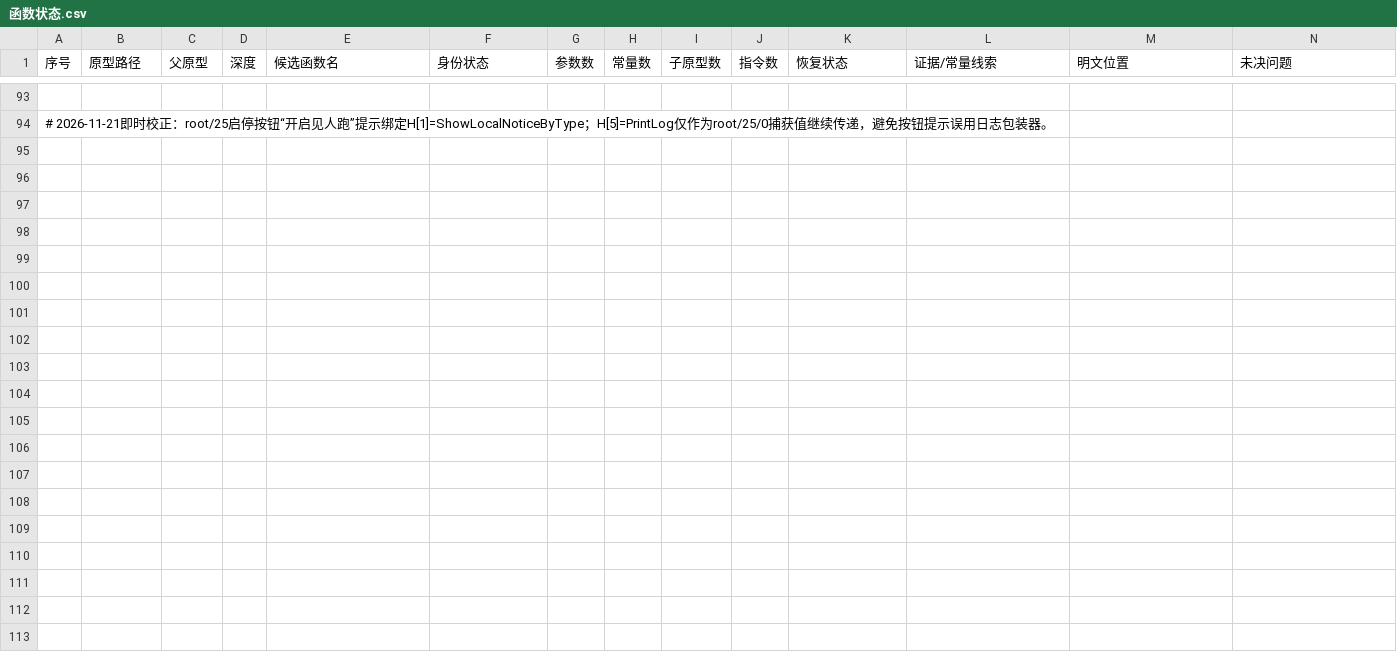
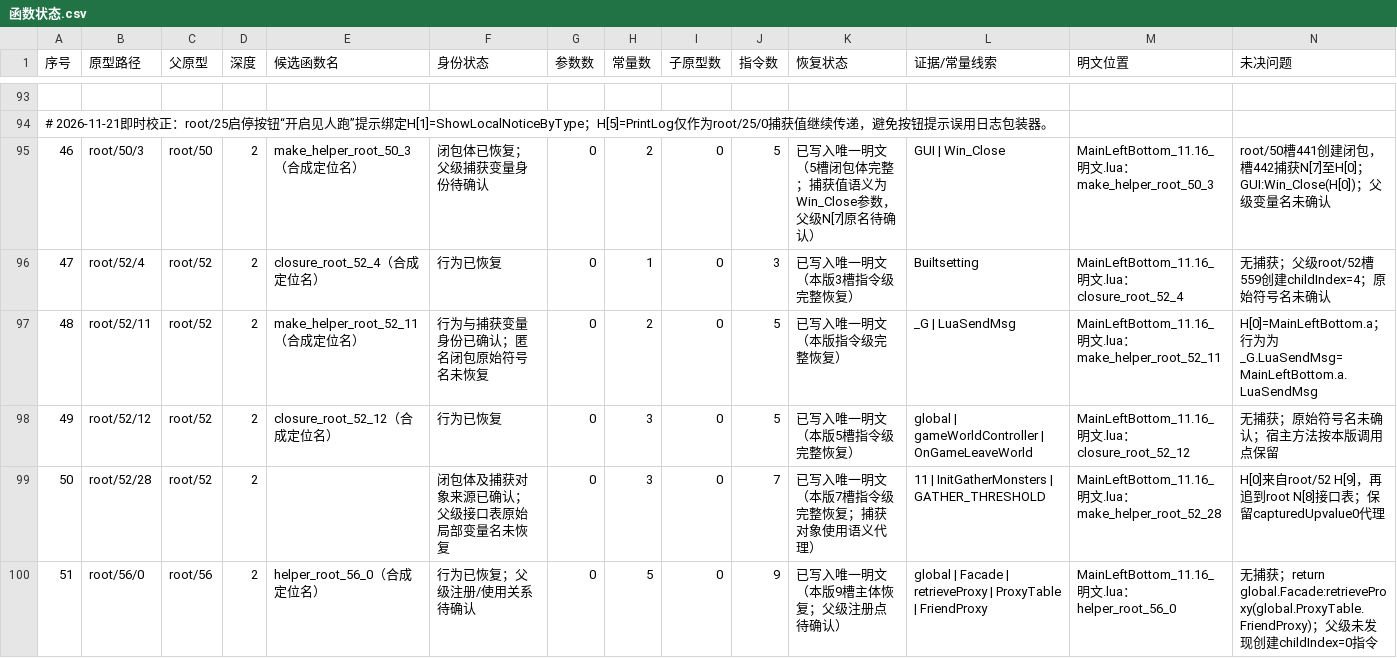
Before and after one commit to panchengdong88888/wjjm, a CSV file: 11.16/函数状态.csv, drawn as a sheet; only a part is shown, gaps mark what is left out; rows hold the shown columns only; the diff names each change by its address in the sheet, - before the commit and + after, or states it on an @@ line.

Commit message:
补齐11.16已恢复子原型状态登记

```diff
--- a/11.16/函数状态.csv
+++ b/11.16/函数状态.csv
+row 95: 46 | root/50/3 | root/50 | 2 | make_helper_root_50_3（合成定位名） | 闭包体已恢复；父级捕获变量身份待确认 | 0 | 2 | 0 | 5 | 已写入唯一明文（5槽闭包体完整；捕获值语义为Win_Close参数，父级N[7]原名待确认） | GUI | Win_Close | MainLeftBottom_11.16_明文.lua：make_helper_root_50_3 | root/50槽441创建闭包，槽442捕获N[7]至H[0]；GUI:Win_Close(H[0])；父级变量名未确认
+row 96: 47 | root/52/4 | root/52 | 2 | closure_root_52_4（合成定位名） | 行为已恢复 | 0 | 1 | 0 | 3 | 已写入唯一明文（本版3槽指令级完整恢复） | Builtsetting | MainLeftBottom_11.16_明文.lua：closure_root_52_4 | 无捕获；父级root/52槽559创建childIndex=4；原始符号名未确认
+row 97: 48 | root/52/11 | root/52 | 2 | make_helper_root_52_11（合成定位名） | 行为与捕获变量身份已确认；匿名闭包原始符号名未恢复 | 0 | 2 | 0 | 5 | 已写入唯一明文（本版指令级完整恢复） | _G | LuaSendMsg | MainLeftBottom_11.16_明文.lua：make_helper_root_52_11 | H[0]=MainLeftBottom.a；行为为_G.LuaSendMsg=MainLeftBottom.a.LuaSendMsg
+row 98: 49 | root/52/12 | root/52 | 2 | closure_root_52_12（合成定位名） | 行为已恢复 | 0 | 3 | 0 | 5 | 已写入唯一明文（本版5槽指令级完整恢复） | global | gameWorldController | OnGameLeaveWorld | MainLeftBottom_11.16_明文.lua：closure_root_52_12 | 无捕获；原始符号名未确认；宿主方法按本版调用点保留
+row 99: 50 | root/52/28 | root/52 | 2 |  | 闭包体及捕获对象来源已确认；父级接口表原始局部变量名未恢复 | 0 | 3 | 0 | 7 | 已写入唯一明文（本版7槽指令级完整恢复；捕获对象使用语义代理） | 11 | InitGatherMonsters | GATHER_THRESHOLD | MainLeftBottom_11.16_明文.lua：make_helper_root_52_28 | H[0]来自root/52 H[9]，再追到root N[8]接口表；保留capturedUpvalue0代理
+row 100: 51 | root/56/0 | root/56 | 2 | helper_root_56_0（合成定位名） | 行为已恢复；父级注册/使用关系待确认 | 0 | 5 | 0 | 9 | 已写入唯一明文（本版9槽主体恢复；父级注册点待确认） | global | Facade | retrieveProxy | ProxyTable | FriendProxy | MainLeftBottom_11.16_明文.lua：helper_root_56_0 | 无捕获；return global.Facade:retrieveProxy(global.ProxyTable.FriendProxy)；父级未发现创建childIndex=0指令
```
